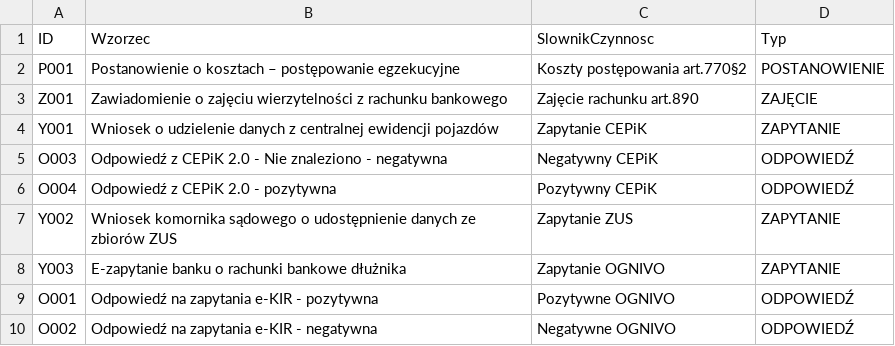
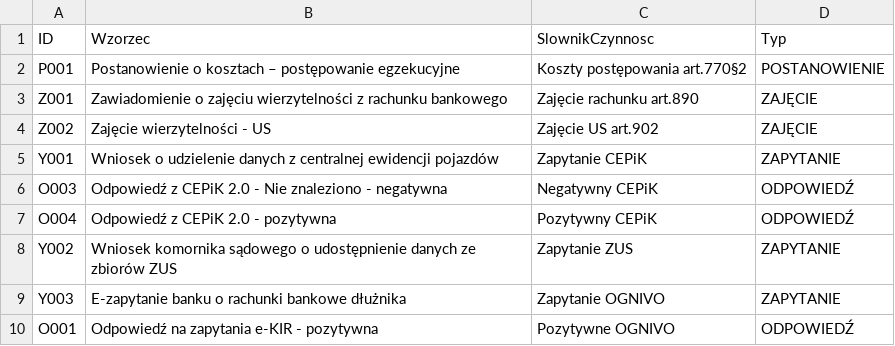
Before and after one commit to HubOnpl/WebData, a CSV file: DictAction.csv, drawn as a sheet; only a part is shown; the shorter side is filled out with more unchanged rows.

Commit message:
Update DictAction.csv

```diff
--- a/DictAction.csv
+++ b/DictAction.csv
@@ -3,2 +3,3 @@ P001,Postanowienie o kosztach – postępowanie egzekucyjne,Koszty postępowania
 Z001,Zawiadomienie o zajęciu wierzytelności z rachunku bankowego,Zajęcie rachunku art.890,ZAJĘCIE
+Z002,Zajęcie wierzytelności - US,Zajęcie US art.902,ZAJĘCIE
 Y001,Wniosek o udzielenie danych z centralnej ewidencji pojazdów,Zapytanie CEPiK,ZAPYTANIE
```
